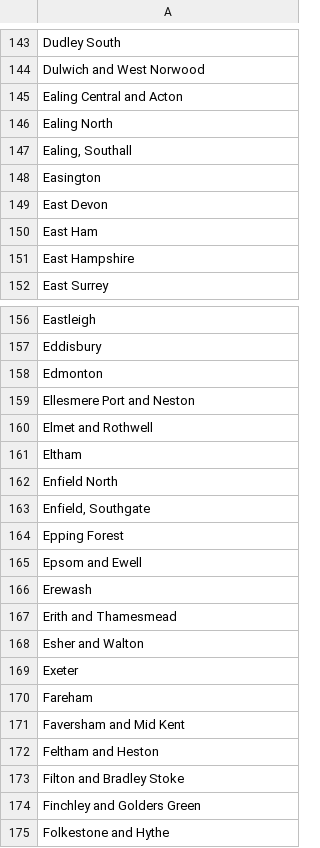
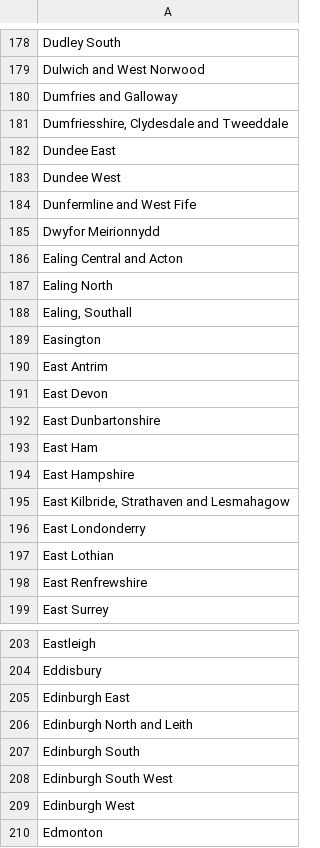
Before and after one commit to top-poop/top-of-the-poops-site, a CSV file: src/main/resources/data/constituencies.csv, drawn as a sheet; only a part is shown, gaps mark what is left out; the shorter side is filled out with more unchanged rows; the diff covers the shown part only.

```diff
--- a/src/main/resources/data/constituencies.csv
+++ b/src/main/resources/data/constituencies.csv
@@ -144,2 +179,8 @@ Dudley South
 Dulwich and West Norwood
+Dumfries and Galloway
+"Dumfriesshire, Clydesdale and Tweeddale"
+Dundee East
+Dundee West
+Dunfermline and West Fife
+Dwyfor Meirionnydd
 Ealing Central and Acton
@@ -148,5 +189,11 @@ Ealing North
 Easington
+East Antrim
 East Devon
+East Dunbartonshire
 East Ham
 East Hampshire
+"East Kilbride, Strathaven and Lesmahagow"
+East Londonderry
+East Lothian
+East Renfrewshire
 East Surrey
@@ -157,2 +204,7 @@ Eastleigh
 Eddisbury
+Edinburgh East
+Edinburgh North and Leith
+Edinburgh South
+Edinburgh South West
+Edinburgh West
 Edmonton
```
Also changed, not shown: 61 added rows and 41 moved rows elsewhere in this file, 19 other files.
